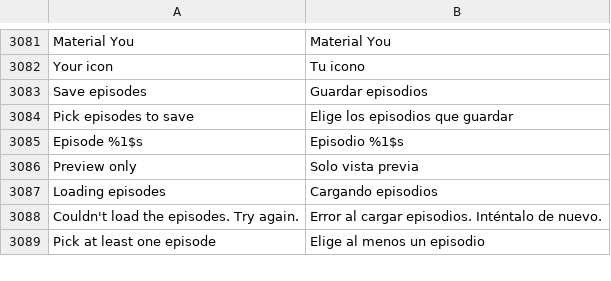
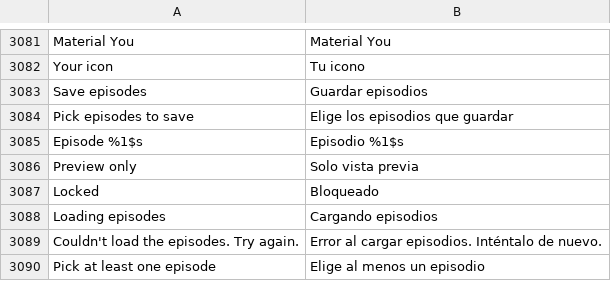
Before and after one commit to SysAdminDoc/HushFeed, a TSV file: extensions/tiktok/src/main/l10n/es.tsv, drawn as a sheet; only a part is shown, gaps mark what is left out.

```diff
--- a/extensions/tiktok/src/main/l10n/es.tsv
+++ b/extensions/tiktok/src/main/l10n/es.tsv
@@ -3086,2 +3086,3 @@ Episode %1$s	Episodio %1$s
 Preview only	Solo vista previa
+Locked	Bloqueado
 Loading episodes	Cargando episodios
```
Also changed, not shown: extensions/tiktok/src/main/l10n/ar.tsv, extensions/tiktok/src/main/l10n/bg.tsv, 32 other files.
